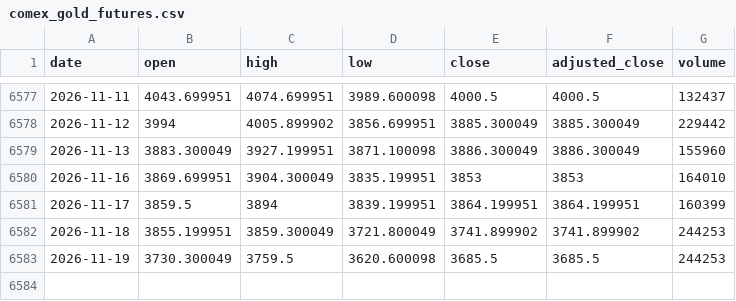
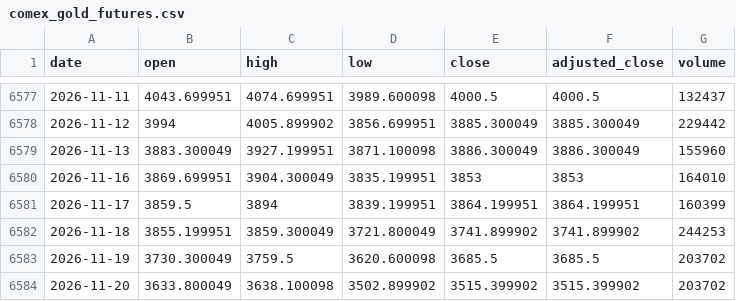
Before and after one commit to qrq3838/gold-market-monitor, a CSV file: data/comex_gold_futures.csv, drawn as a sheet; only a part is shown, gaps mark what is left out.

```diff
--- a/data/comex_gold_futures.csv
+++ b/data/comex_gold_futures.csv
@@ -6582,2 +6582,3 @@ date,open,high,low,close,adjusted_close,volume
 2026-11-18,3855.199951,3859.300049,3721.800049,3741.899902,3741.899902,244253
-2026-11-19,3730.300049,3759.5,3620.600098,3685.5,3685.5,244253
+2026-11-19,3730.300049,3759.5,3620.600098,3685.5,3685.5,203702
+2026-11-20,3633.800049,3638.100098,3502.899902,3515.399902,3515.399902,203702
```
Also changed, not shown: data/comex_gold_risk.csv, data/us_dollar_index.csv, 4 other files.
